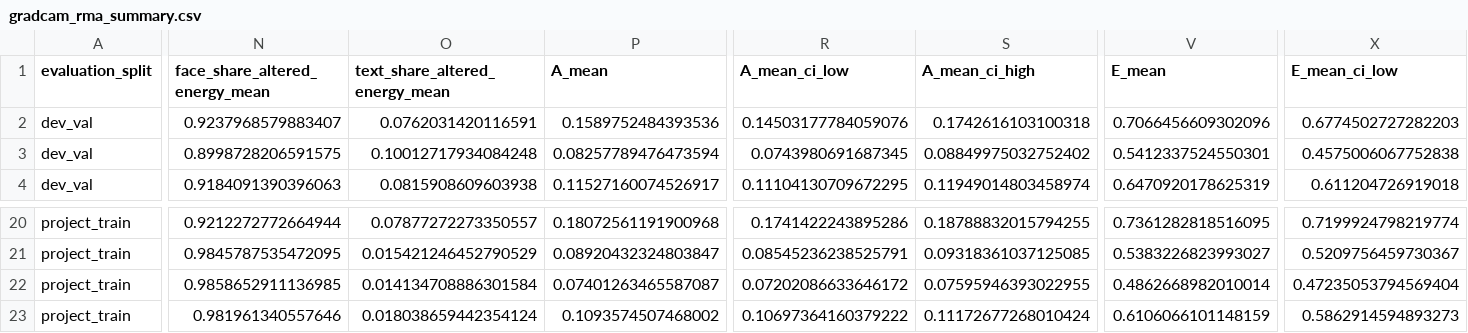
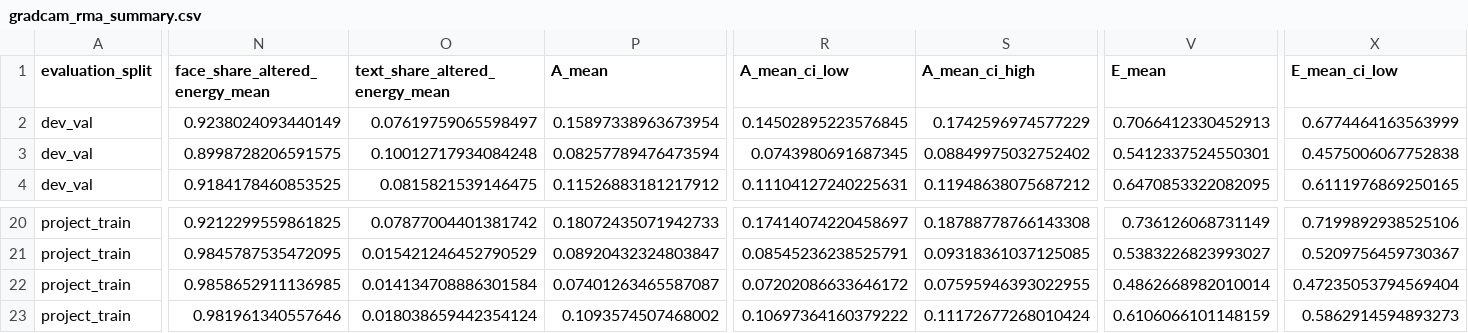
Before and after one commit to susharora/ForgedDocDeepID, a CSV file: output/resnet18_gradcam_clean_rma/gradcam_rma_summary.csv, drawn as a sheet; only a part is shown, gaps mark what is left out; the diff covers the shown part only; the diff names each change by its address in the sheet, - before the commit and + after, or states it on an @@ line.

```diff
--- a/output/resnet18_gradcam_clean_rma/gradcam_rma_summary.csv
+++ b/output/resnet18_gradcam_clean_rma/gradcam_rma_summary.csv
-N2 (face_share_altered_energy_mean): 0.9237968579883407
+N2 (face_share_altered_energy_mean): 0.9238024093440149
-O2 (text_share_altered_energy_mean): 0.0762031420116591
+O2 (text_share_altered_energy_mean): 0.07619759065598497
-P2 (A_mean): 0.1589752484393536
+P2 (A_mean): 0.15897338963673954
-R2 (A_mean_ci_low): 0.14503177784059076
+R2 (A_mean_ci_low): 0.14502895223576845
-S2 (A_mean_ci_high): 0.1742616103100318
+S2 (A_mean_ci_high): 0.1742596974577229
-V2 (E_mean): 0.7066456609302096
+V2 (E_mean): 0.7066412330452913
-X2 (E_mean_ci_low): 0.6774502727282203
+X2 (E_mean_ci_low): 0.6774464163563999
-N4 (face_share_altered_energy_mean): 0.9184091390396063
+N4 (face_share_altered_energy_mean): 0.9184178460853525
-O4 (text_share_altered_energy_mean): 0.0815908609603938
+O4 (text_share_altered_energy_mean): 0.0815821539146475
-P4 (A_mean): 0.11527160074526917
+P4 (A_mean): 0.11526883181217912
-R4 (A_mean_ci_low): 0.11104130709672295
+R4 (A_mean_ci_low): 0.11104127240225631
-S4 (A_mean_ci_high): 0.11949014803458974
+S4 (A_mean_ci_high): 0.11948638075687212
-V4 (E_mean): 0.6470920178625319
+V4 (E_mean): 0.6470853322082095
-X4 (E_mean_ci_low): 0.611204726919018
+X4 (E_mean_ci_low): 0.6111976869250165
-N20 (face_share_altered_energy_mean): 0.9212272772664944
+N20 (face_share_altered_energy_mean): 0.9212299559861825
-O20 (text_share_altered_energy_mean): 0.07877272273350557
+O20 (text_share_altered_energy_mean): 0.07877004401381742
-P20 (A_mean): 0.18072561191900968
+P20 (A_mean): 0.18072435071942733
-R20 (A_mean_ci_low): 0.1741422243895286
+R20 (A_mean_ci_low): 0.17414074220458697
-S20 (A_mean_ci_high): 0.18788832015794255
+S20 (A_mean_ci_high): 0.18788778766143308
-V20 (E_mean): 0.7361282818516095
+V20 (E_mean): 0.736126068731149
-X20 (E_mean_ci_low): 0.7199924798219774
+X20 (E_mean_ci_low): 0.7199892938525106
```
Also changed, not shown: 122 edited cells elsewhere in this file, output/resnet18_gradcam_clean_rma/gradcam_rma_train_dev_generalisation.csv, 28 other files.
